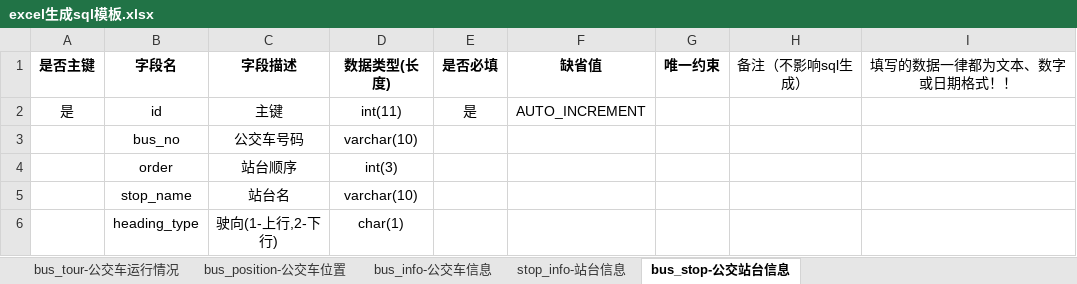
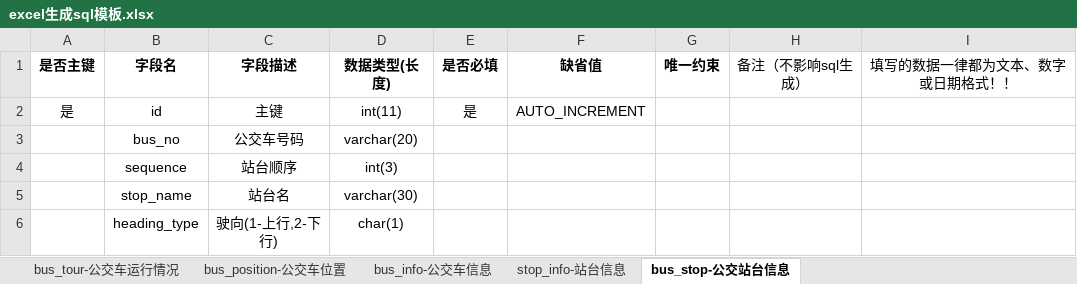
Before and after one commit to fangzipei/bus-gps, an Excel workbook: backend/src/main/resources/excel.model/excel生成sql模板.xlsx, sheet bus_stop-公交站台信息, drawn as a sheet; values as stored, in another font and other column widths than the file's, no borders; conditional formats not drawn; the diff names each change by its address in the sheet, - before the commit and + after, or states it on an @@ line.

```diff
--- a/backend/src/main/resources/excel.model/excel生成sql模板.xlsx (sheet bus_stop-公交站台信息)
+++ b/backend/src/main/resources/excel.model/excel生成sql模板.xlsx (sheet bus_stop-公交站台信息)
-D3 (数据类型(长度)): varchar(10)
+D3 (数据类型(长度)): varchar(20)
-B4 (字段名): order
+B4 (字段名): sequence
-D5 (数据类型(长度)): varchar(10)
+D5 (数据类型(长度)): varchar(30)
```
Also changed, not shown: sheet bus_info-公交车信息, sheet bus_tour-公交车运行情况, sheet stop_info-站台信息, 1 other file.
